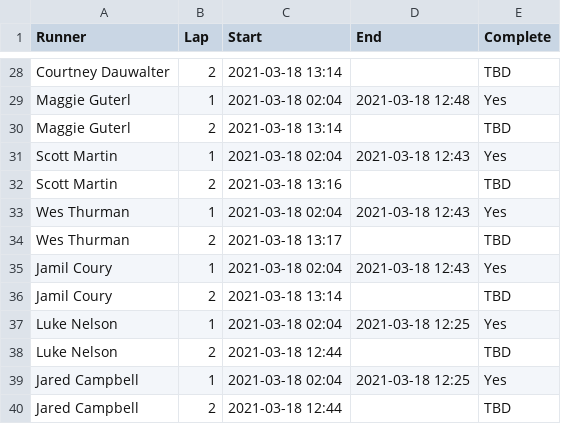
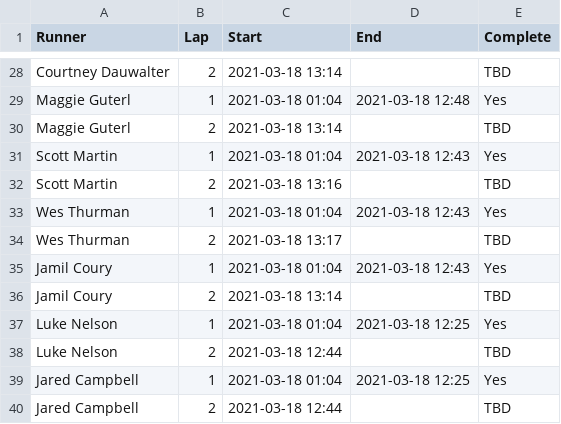
Before and after one commit to johnsug/garmin, a CSV file: barkley_2021.csv, drawn as a sheet; only a part is shown, gaps mark what is left out; the diff covers the shown part only; the diff names each change by its address in the sheet, - before the commit and + after, or states it on an @@ line.

```diff
--- a/barkley_2021.csv
+++ b/barkley_2021.csv
-C29 (Start): 2021-03-18 02:04
+C29 (Start): 2021-03-18 01:04
-C31 (Start): 2021-03-18 02:04
+C31 (Start): 2021-03-18 01:04
-C33 (Start): 2021-03-18 02:04
+C33 (Start): 2021-03-18 01:04
-C35 (Start): 2021-03-18 02:04
+C35 (Start): 2021-03-18 01:04
-C37 (Start): 2021-03-18 02:04
+C37 (Start): 2021-03-18 01:04
-C39 (Start): 2021-03-18 02:04
+C39 (Start): 2021-03-18 01:04
```
Also changed, not shown: 16 edited cells elsewhere in this file.
